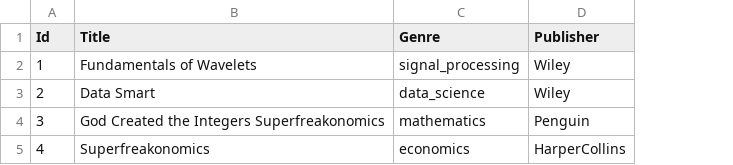
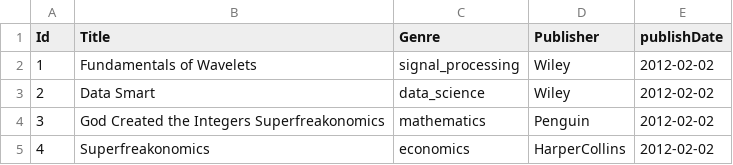
Before and after one commit to praveen-soni-by/netflix-dgs-graphql-example, a CSV file: src/main/resources/books.csv, drawn as a sheet; the diff names each change by its address in the sheet, - before the commit and + after, or states it on an @@ line.

```diff
--- a/src/main/resources/books.csv
+++ b/src/main/resources/books.csv
+column E (publishDate), rows 2-5: all 2012-02-02
```
Also changed, not shown: 9 other files.
